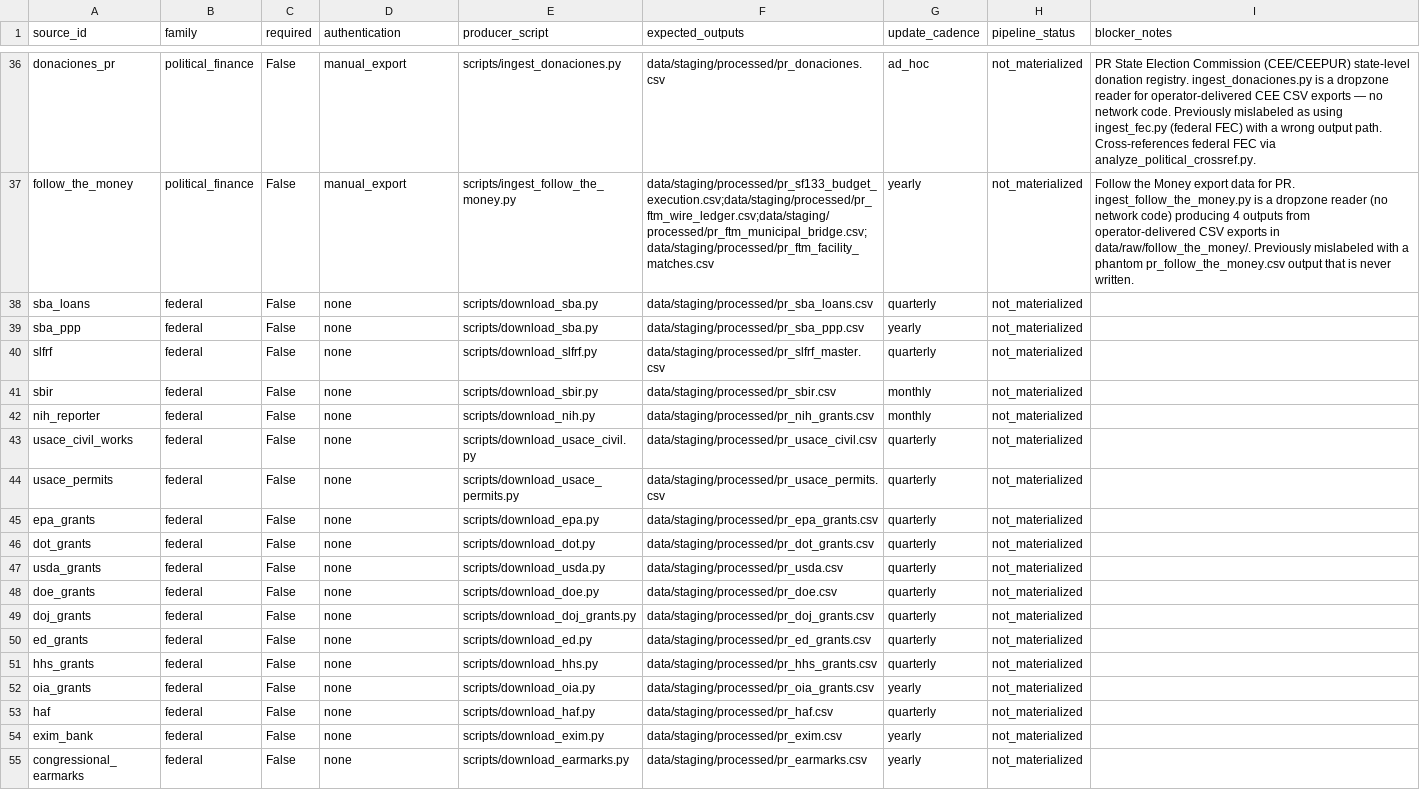
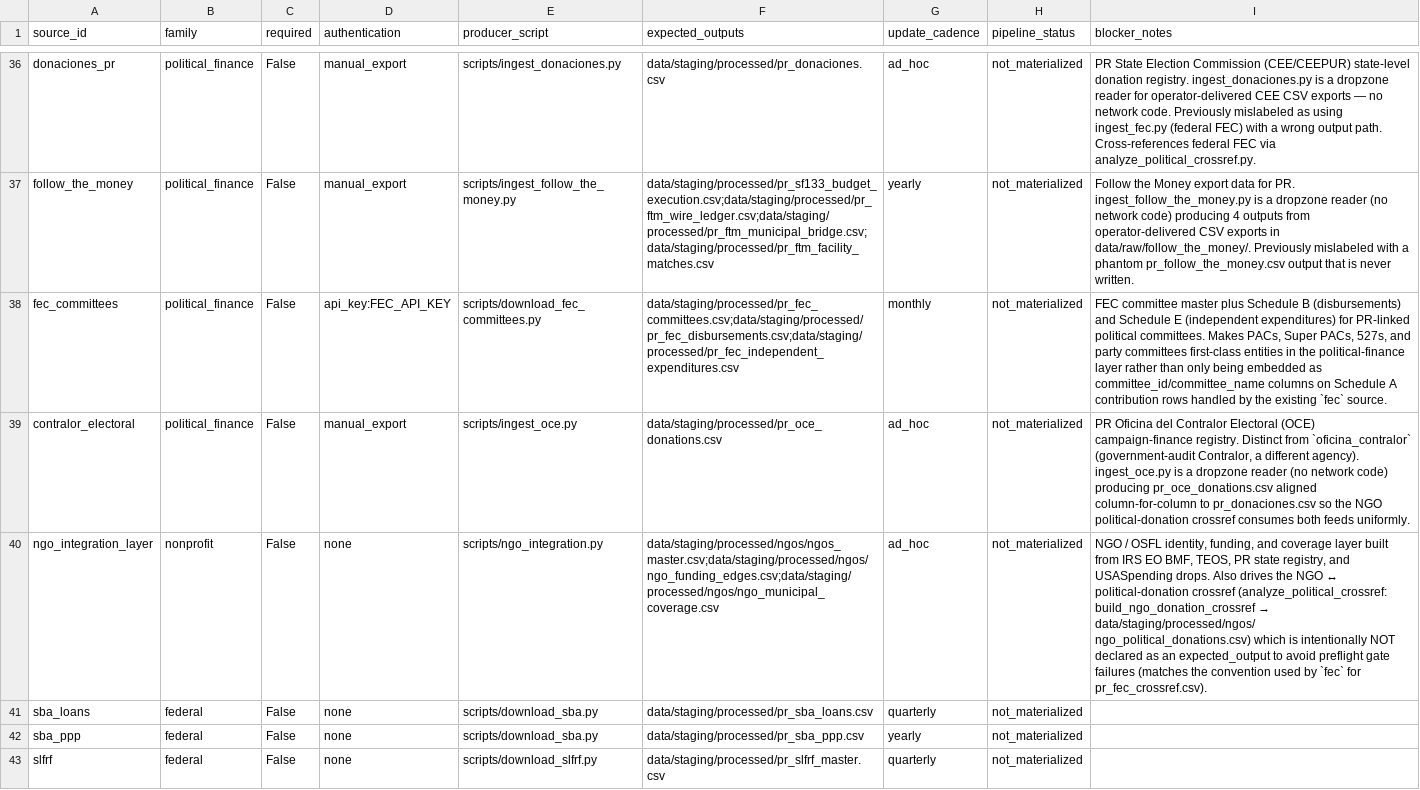
Before and after one commit to jotaele44/Contract-Sweeper, a CSV file: reports/source_registry_status.csv, drawn as a sheet; only a part is shown, gaps mark what is left out; the shorter side is filled out with more unchanged rows; the diff names each change by its address in the sheet, - before the commit and + after, or states it on an @@ line.

Commit message:
feat(ngo): NGO ↔ political-donation coverage build-out (#251)
Closes the missing link between the NGO identity universe and political-donation feeds: NGO↔donation crossref, 990 political-activity signal, FEC committees + Schedule B/E, and a PR OCE source. Also drops the path filter on the pr-intake-router pull_request trigger so its required checks always report.

```diff
--- a/reports/source_registry_status.csv
+++ b/reports/source_registry_status.csv
+row 38: fec_committees | political_finance | False | api_key:FEC_API_KEY | scripts/download_fec_committees.py | data/staging/processed/pr_fec_committees.csv;data/staging/processed/pr_fec_disbursements.csv;data/staging/processed/pr_fec_independent_expenditures.csv | monthly | not_materialized | FEC committee master plus Schedule B (disbursements) and Schedule E (independent expenditures) for PR-linked political committees. Makes PACs, Super PACs, 527s, and party committees first-class entities in the political-finance layer rather than only being embedded as committee_id/committee_name columns on Schedule A contribution rows handled by the existing `fec` source.
+row 39: contralor_electoral | political_finance | False | manual_export | scripts/ingest_oce.py | data/staging/processed/pr_oce_donations.csv | ad_hoc | not_materialized | PR Oficina del Contralor Electoral (OCE) campaign-finance registry. Distinct from `oficina_contralor` (government-audit Contralor, a different agency). ingest_oce.py is a dropzone reader (no network code) producing pr_oce_donations.csv aligned column-for-column to pr_donaciones.csv so the NGO political-donation crossref consumes both feeds uniformly.
+row 40: ngo_integration_layer | nonprofit | False | none | scripts/ngo_integration.py | data/staging/processed/ngos/ngos_master.csv;data/staging/processed/ngos/ngo_funding_edges.csv;data/staging/processed/ngos/ngo_municipal_coverage.csv | ad_hoc | not_materialized | NGO / OSFL identity, funding, and coverage layer built from IRS EO BMF, TEOS, PR state registry, and USASpending drops. Also drives the NGO ↔ political-donation crossref (analyze_political_crossref: build_ngo_donation_crossref → data/staging/processed/ngos/ ngo_political_donations.csv) which is intentionally NOT declared as an expected_output to avoid preflight gate failures (matches the convention used by `fec` for pr_fec_crossref.csv).
```
Also changed, not shown: reports/gap_analysis_report.csv, reports/source_recovery_matrix.csv, 21 other files.
